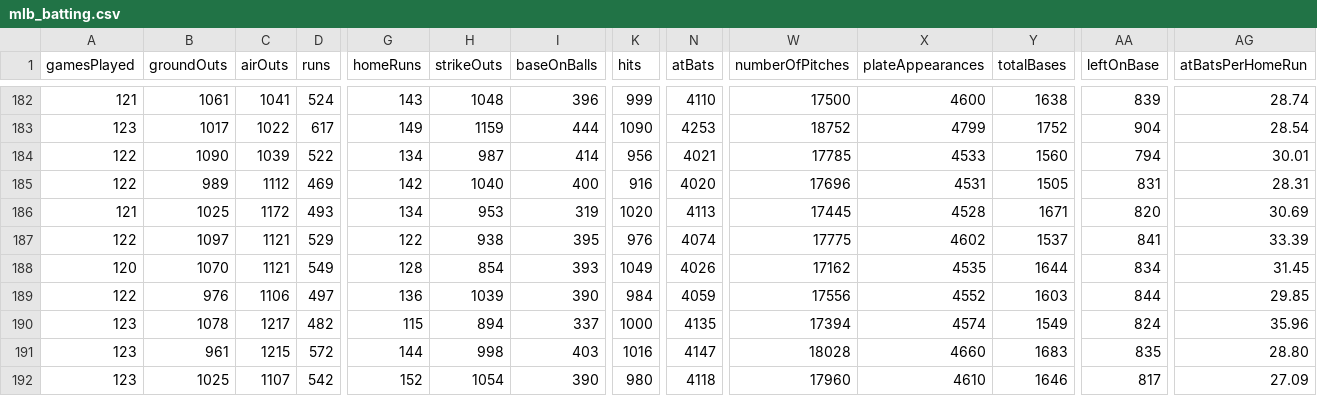
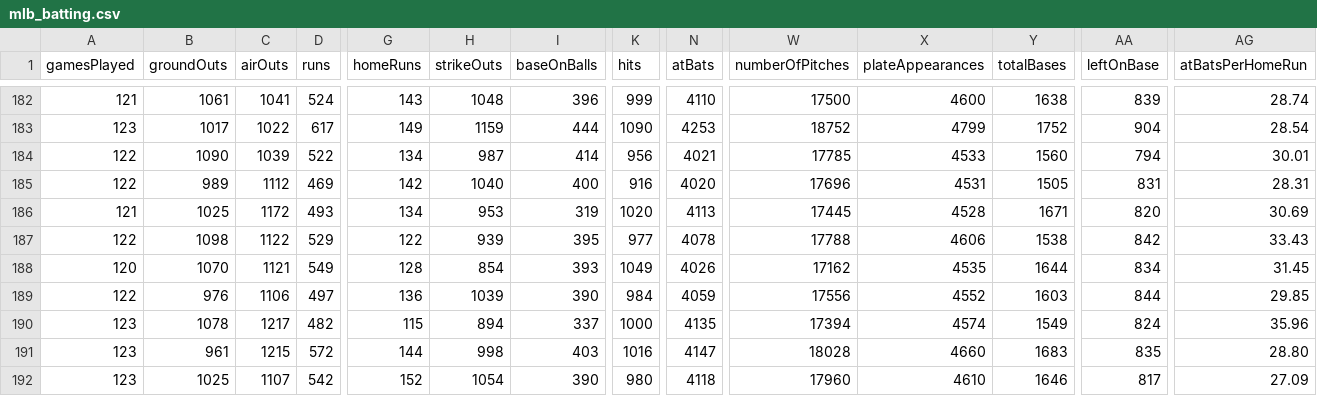
Before and after one commit to ricardodanmaravilla-coder/MLB-Pred, a CSV file: data/mlb_batting.csv, drawn as a sheet; only a part is shown, gaps mark what is left out; the diff names each change by its address in the sheet, - before the commit and + after, or states it on an @@ line.

```diff
--- a/data/mlb_batting.csv
+++ b/data/mlb_batting.csv
-B187 (groundOuts): 1097
+B187 (groundOuts): 1098
-C187 (airOuts): 1121
+C187 (airOuts): 1122
-H187 (strikeOuts): 938
+H187 (strikeOuts): 939
-K187 (hits): 976
+K187 (hits): 977
-N187 (atBats): 4074
+N187 (atBats): 4078
-W187 (numberOfPitches): 17775
+W187 (numberOfPitches): 17788
-X187 (plateAppearances): 4602
+X187 (plateAppearances): 4606
-Y187 (totalBases): 1537
+Y187 (totalBases): 1538
-AA187 (leftOnBase): 841
+AA187 (leftOnBase): 842
-AG187 (atBatsPerHomeRun): 33.39
+AG187 (atBatsPerHomeRun): 33.43
```
Also changed, not shown: 2 other files.
